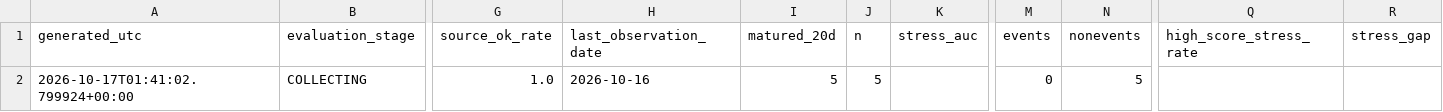
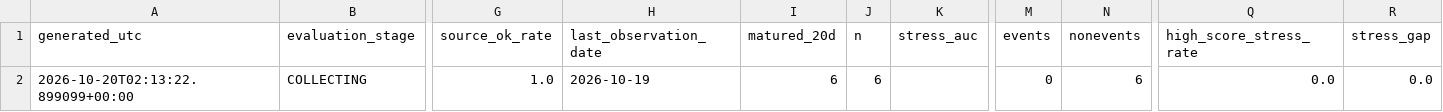
Before and after one commit to bolzp85-gif/regime_backtest, a CSV file: shadow_logs/nasdaq100_shadow_evaluation_summary.csv, drawn as a sheet; only a part is shown, gaps mark what is left out; the diff names each change by its address in the sheet, - before the commit and + after, or states it on an @@ line.

```diff
--- a/shadow_logs/nasdaq100_shadow_evaluation_summary.csv
+++ b/shadow_logs/nasdaq100_shadow_evaluation_summary.csv
-A2 (generated_utc): 2026-10-17T01:41:02.799924+00:00
+A2 (generated_utc): 2026-10-20T02:13:22.899099+00:00
-H2 (last_observation_date): 2026-10-16
+H2 (last_observation_date): 2026-10-19
-I2 (matured_20d): 5
+I2 (matured_20d): 6
-J2 (n): 5
+J2 (n): 6
-N2 (nonevents): 5
+N2 (nonevents): 6
-Q2 (high_score_stress_rate): (empty)
+Q2 (high_score_stress_rate): 0.0
-R2 (stress_gap): (empty)
+R2 (stress_gap): 0.0
```
Also changed, not shown: shadow_logs/nasdaq100_shadow_evaluation_history.csv, shadow_logs/nasdaq100_shadow_gate.csv, 3 other files.
